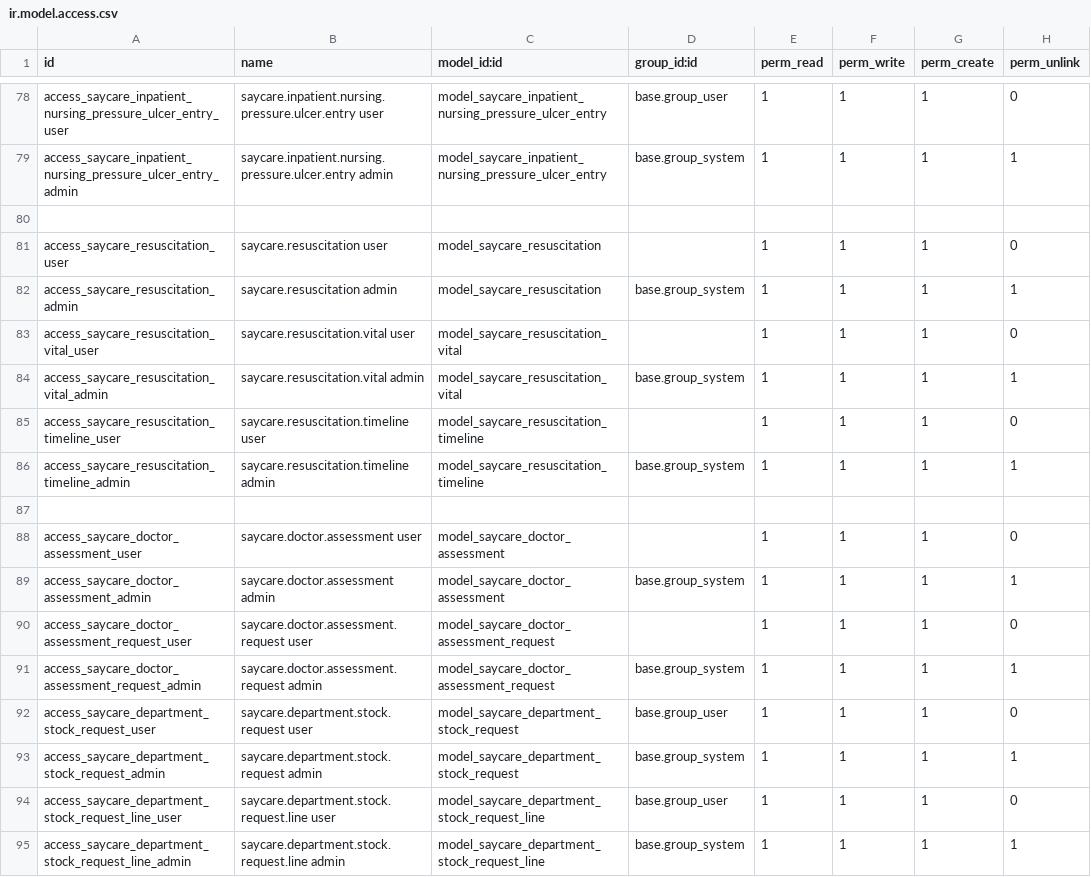
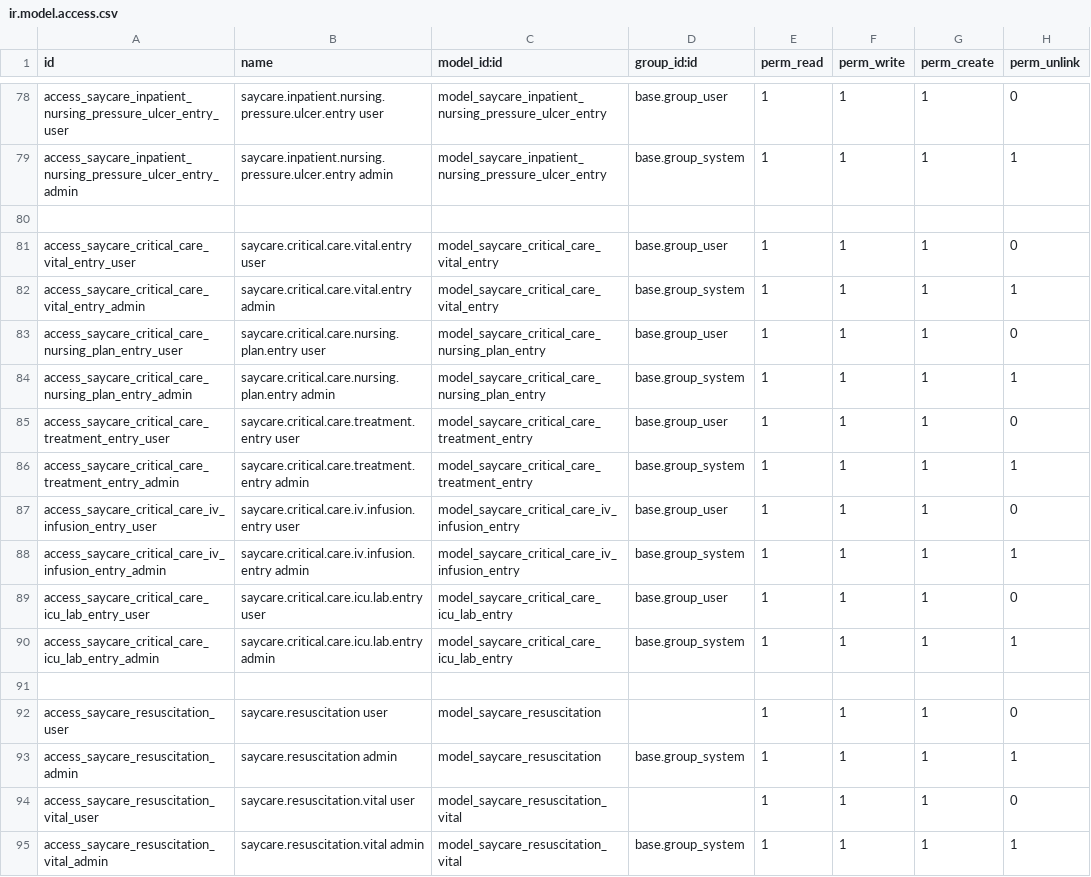
Before and after one commit to maanaar/TOUKH_backend, a CSV file: security/ir.model.access.csv, drawn as a sheet; only a part is shown, gaps mark what is left out; the shorter side is filled out with more unchanged rows.

```diff
--- a/security/ir.model.access.csv
+++ b/security/ir.model.access.csv
@@ -80,2 +80,13 @@ access_saycare_inpatient_nursing_pressure_ulcer_entry_admin,saycare.inpatient.nu
 
+access_saycare_critical_care_vital_entry_user,saycare.critical.care.vital.entry user,model_saycare_critical_care_vital_entry,base.group_user,1,1,1,0
+access_saycare_critical_care_vital_entry_admin,saycare.critical.care.vital.entry admin,model_saycare_critical_care_vital_entry,base.group_system,1,1,1,1
+access_saycare_critical_care_nursing_plan_entry_user,saycare.critical.care.nursing.plan.entry user,model_saycare_critical_care_nursing_plan_entry,base.group_user,1,1,1,0
+access_saycare_critical_care_nursing_plan_entry_admin,saycare.critical.care.nursing.plan.entry admin,model_saycare_critical_care_nursing_plan_entry,base.group_system,1,1,1,1
+access_saycare_critical_care_treatment_entry_user,saycare.critical.care.treatment.entry user,model_saycare_critical_care_treatment_entry,base.group_user,1,1,1,0
+access_saycare_critical_care_treatment_entry_admin,saycare.critical.care.treatment.entry admin,model_saycare_critical_care_treatment_entry,base.group_system,1,1,1,1
+access_saycare_critical_care_iv_infusion_entry_user,saycare.critical.care.iv.infusion.entry user,model_saycare_critical_care_iv_infusion_entry,base.group_user,1,1,1,0
+access_saycare_critical_care_iv_infusion_entry_admin,saycare.critical.care.iv.infusion.entry admin,model_saycare_critical_care_iv_infusion_entry,base.group_system,1,1,1,1
+access_saycare_critical_care_icu_lab_entry_user,saycare.critical.care.icu.lab.entry user,model_saycare_critical_care_icu_lab_entry,base.group_user,1,1,1,0
+access_saycare_critical_care_icu_lab_entry_admin,saycare.critical.care.icu.lab.entry admin,model_saycare_critical_care_icu_lab_entry,base.group_system,1,1,1,1
+
 access_saycare_resuscitation_user,saycare.resuscitation user,model_saycare_resuscitation,,1,1,1,0
```
Also changed, not shown: 7 other files.
